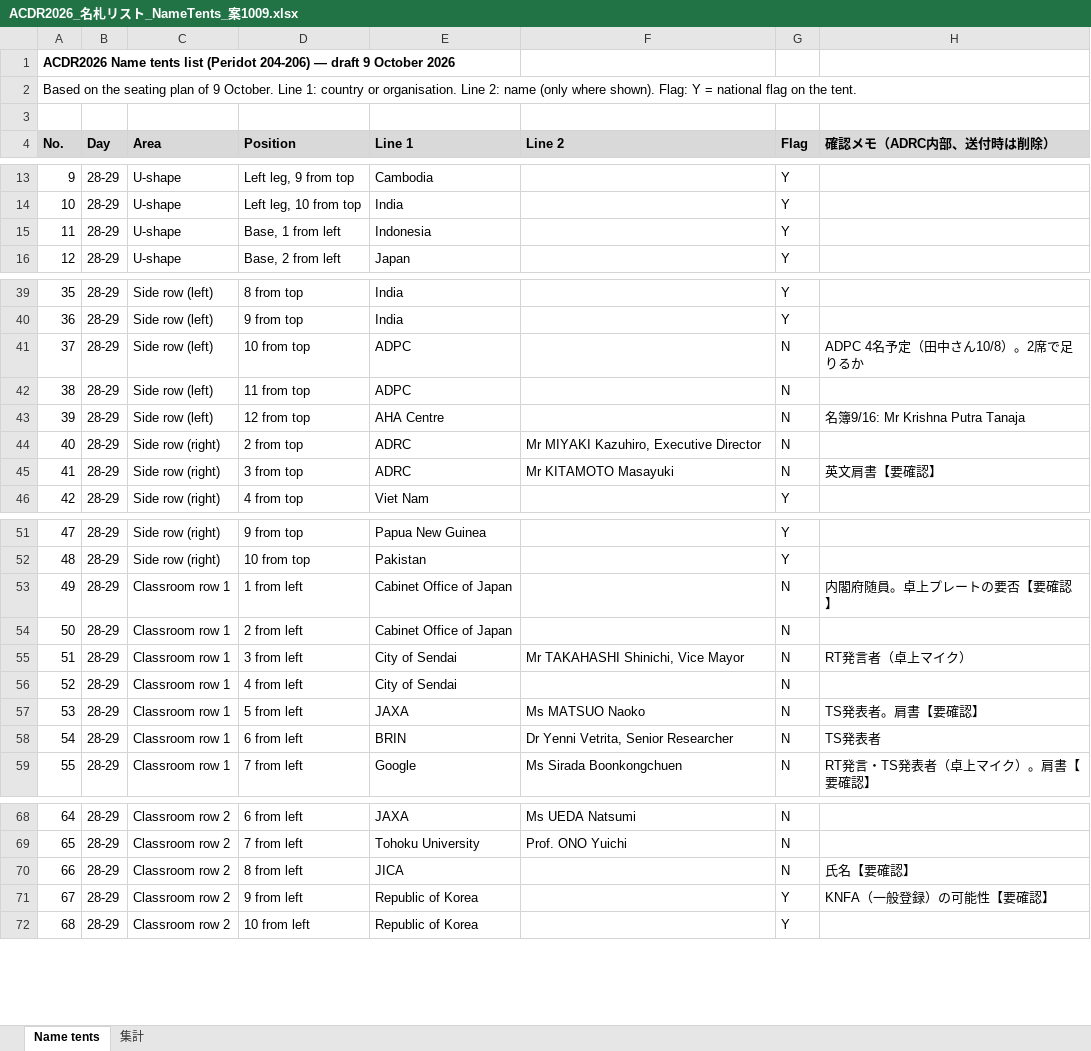
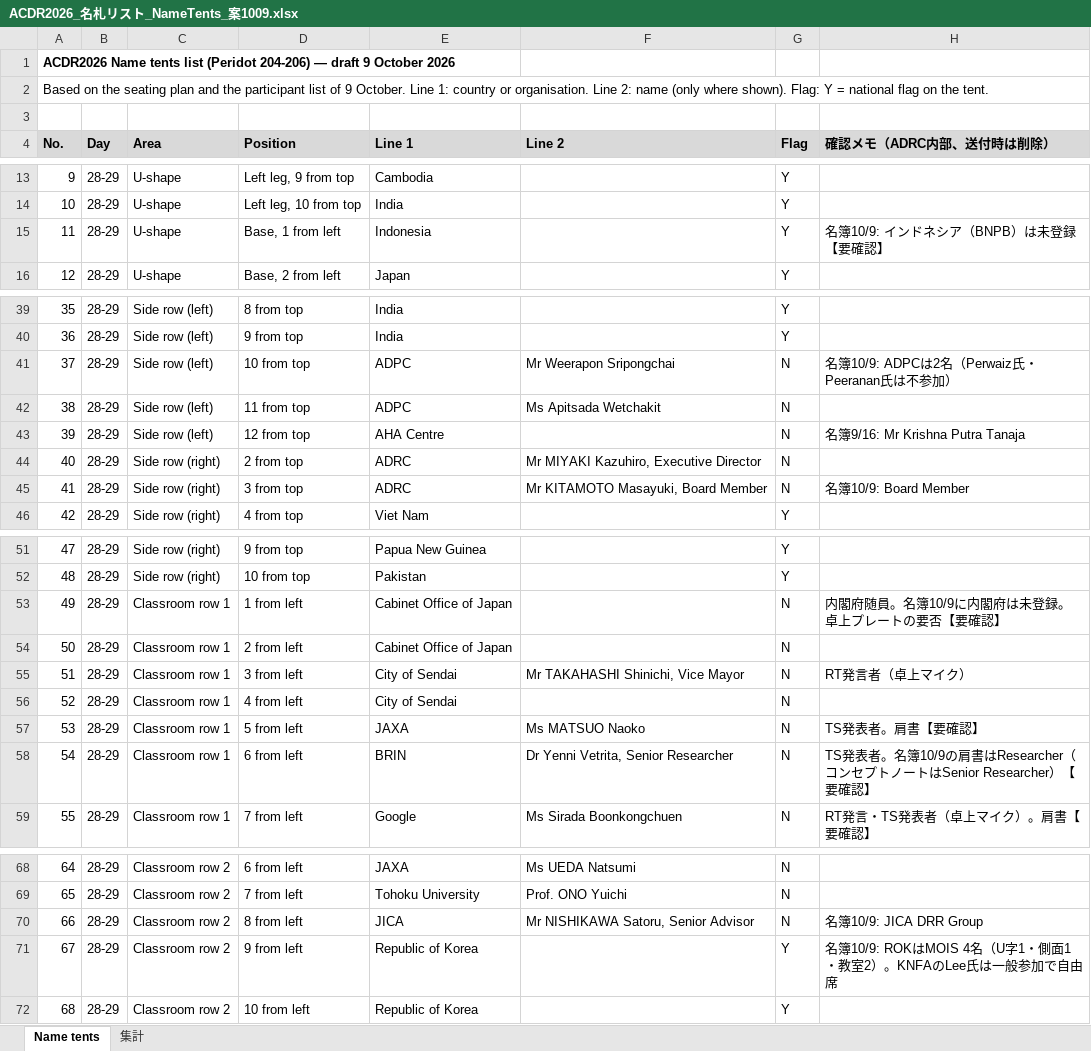
Before and after one commit to kochobi-max/whatsmap, an Excel workbook: reports/acdr2026_staff_deployment/ACDR2026_名札リスト_NameTents_案1009.xlsx, sheet Name tents, drawn as a sheet; only a part is shown, gaps mark what is left out; values as stored, in another font and other column widths than the file's, no borders; the diff names each change by its address in the sheet, - before the commit and + after, or states it on an @@ line.

```diff
--- a/reports/acdr2026_staff_deployment/ACDR2026_名札リスト_NameTents_案1009.xlsx (sheet Name tents)
+++ b/reports/acdr2026_staff_deployment/ACDR2026_名札リスト_NameTents_案1009.xlsx (sheet Name tents)
-A2 (No.): …seating plan of 9…
+A2 (No.): …seating plan and the participant list of 9…
-H15 (確認メモ（ADRC内部、送付時は削除）): (empty)
+H15 (確認メモ（ADRC内部、送付時は削除）): 名簿10/9: インドネシア（BNPB）は未登録【要確認】
-F41 (Line 2): (empty)
+F41 (Line 2): Mr Weerapon Sripongchai
-H41 (確認メモ（ADRC内部、送付時は削除）): ADPC 4名予定（田中さん10/8）。2席で足りるか
+H41 (確認メモ（ADRC内部、送付時は削除）): 名簿10/9: ADPCは2名（Perwaiz氏・Peeranan氏は不参加）
-F42 (Line 2): (empty)
+F42 (Line 2): Ms Apitsada Wetchakit
-F45 (Line 2): Mr KITAMOTO Masayuki
+F45 (Line 2): Mr KITAMOTO Masayuki, Board Member
-H45 (確認メモ（ADRC内部、送付時は削除）): 英文肩書【要確認】
+H45 (確認メモ（ADRC内部、送付時は削除）): 名簿10/9: Board Member
-H53 (確認メモ（ADRC内部、送付時は削除）): 内閣府随員。卓上プレートの要否【要確認】
+H53 (確認メモ（ADRC内部、送付時は削除）): 内閣府随員。名簿10/9に内閣府は未登録。卓上プレートの要否【要確認】
-H58 (確認メモ（ADRC内部、送付時は削除）): TS発表者
+H58 (確認メモ（ADRC内部、送付時は削除）): TS発表者。名簿10/9の肩書はResearcher（コンセプトノートはSenior Researcher）【要確認】
-F70 (Line 2): (empty)
+F70 (Line 2): Mr NISHIKAWA Satoru, Senior Advisor
-H70 (確認メモ（ADRC内部、送付時は削除）): 氏名【要確認】
+H70 (確認メモ（ADRC内部、送付時は削除）): 名簿10/9: JICA DRR Group
-H71 (確認メモ（ADRC内部、送付時は削除）): KNFA（一般登録）の可能性【要確認】
+H71 (確認メモ（ADRC内部、送付時は削除）): 名簿10/9: ROKはMOIS 4名（U字1・側面1・教室2）。KNFAのLee氏は一般参加で自由席
```
Also changed, not shown: reports/acdr2026_staff_deployment/進行シナリオ_0929/ACDR2026_進行シナリオ_Opening_RT_TS_CS_案1009.xlsx, 5 other files.
